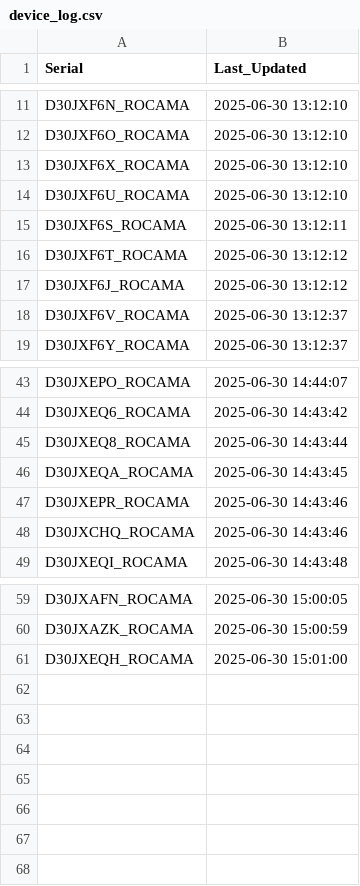
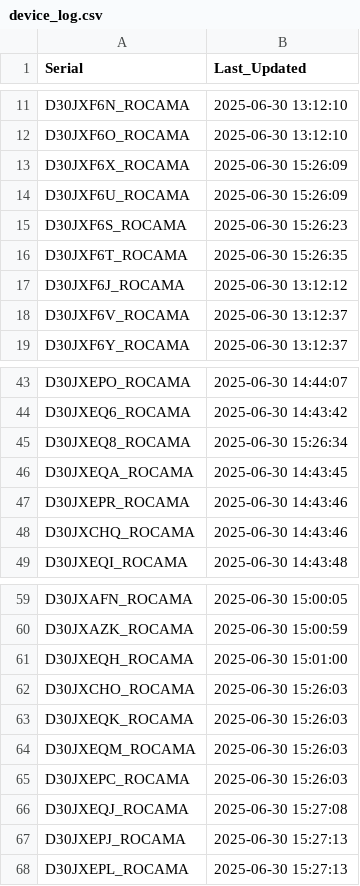
Before and after one commit to gganada/Huenit_update_repo, a CSV file: logs/device_log.csv, drawn as a sheet; only a part is shown, gaps mark what is left out.

Commit message:
🎯 K210 펌웨어 업데이트 완료 - 총 67개 장치 로그 업데이트

```diff
--- a/logs/device_log.csv
+++ b/logs/device_log.csv
@@ -12,6 +12,6 @@ D30JXF6N_ROCAMA,2025-06-30 13:12:10
 D30JXF6O_ROCAMA,2025-06-30 13:12:10
-D30JXF6X_ROCAMA,2025-06-30 13:12:10
-D30JXF6U_ROCAMA,2025-06-30 13:12:10
-D30JXF6S_ROCAMA,2025-06-30 13:12:11
-D30JXF6T_ROCAMA,2025-06-30 13:12:12
+D30JXF6X_ROCAMA,2025-06-30 15:26:09
+D30JXF6U_ROCAMA,2025-06-30 15:26:09
+D30JXF6S_ROCAMA,2025-06-30 15:26:23
+D30JXF6T_ROCAMA,2025-06-30 15:26:35
 D30JXF6J_ROCAMA,2025-06-30 13:12:12
@@ -44,3 +44,3 @@ D30JXEPO_ROCAMA,2025-06-30 14:44:07
 D30JXEQ6_ROCAMA,2025-06-30 14:43:42
-D30JXEQ8_ROCAMA,2025-06-30 14:43:44
+D30JXEQ8_ROCAMA,2025-06-30 15:26:34
 D30JXEQA_ROCAMA,2025-06-30 14:43:45
@@ -61 +61,8 @@ D30JXAZK_ROCAMA,2025-06-30 15:00:59
 D30JXEQH_ROCAMA,2025-06-30 15:01:00
+D30JXCHO_ROCAMA,2025-06-30 15:26:03
+D30JXEQK_ROCAMA,2025-06-30 15:26:03
+D30JXEQM_ROCAMA,2025-06-30 15:26:03
+D30JXEPC_ROCAMA,2025-06-30 15:26:03
+D30JXEQJ_ROCAMA,2025-06-30 15:27:08
+D30JXEPJ_ROCAMA,2025-06-30 15:27:13
+D30JXEPL_ROCAMA,2025-06-30 15:27:13
```
